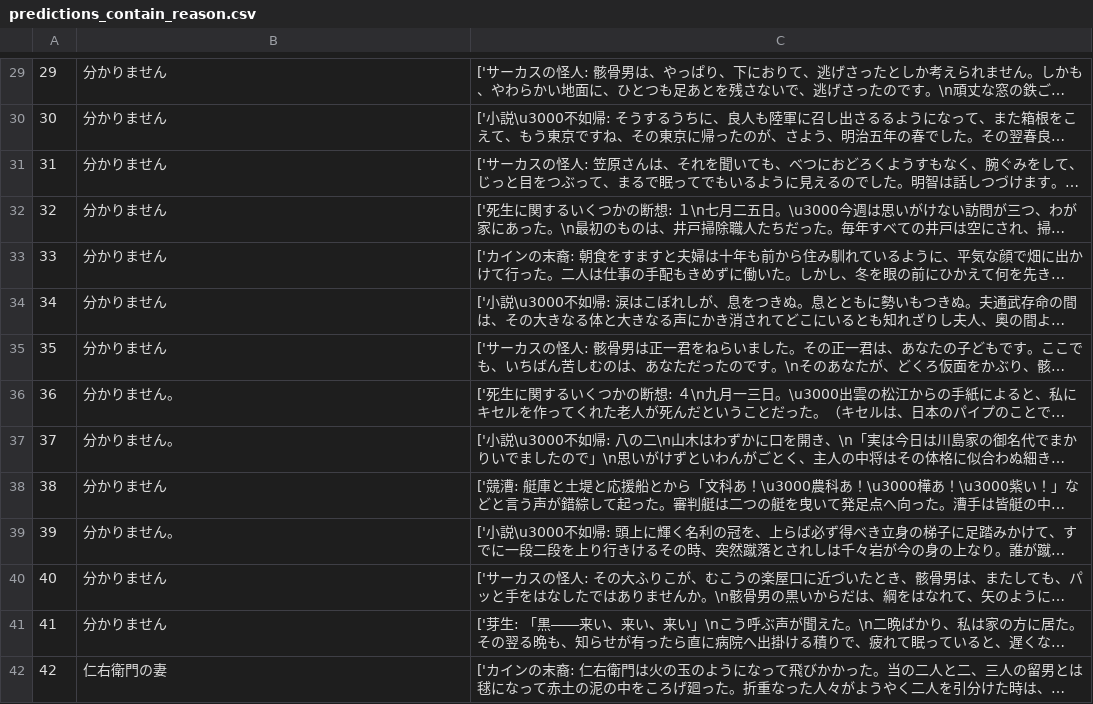
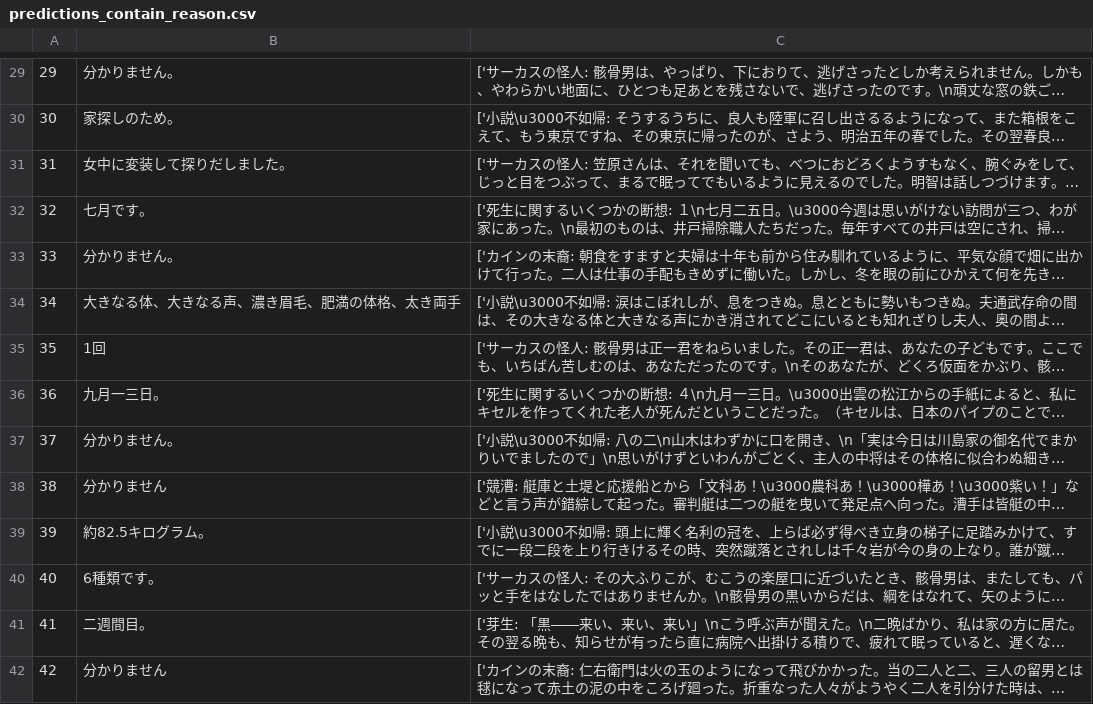
Before and after one commit to FutaTsuru/RAG-1-Competition, a CSV file: evaluation/submit/predictions_contain_reason.csv, drawn as a sheet; only a part is shown, gaps mark what is left out; long unchanged cells end in …; the diff covers the shown part only; the diff names each change by its address in the sheet, - before the commit and + after, or states it on an @@ line.

```diff
--- a/evaluation/submit/predictions_contain_reason.csv
+++ b/evaluation/submit/predictions_contain_reason.csv
-B29: 分かりません
+B29: 分かりません。
-B30: 分かりません
+B30: 家探しのため。
-B31: 分かりません
+B31: 女中に変装して探りだしました。
-B32: 分かりません
+B32: 七月です。
-B33: 分かりません
+B33: 分かりません。
-B34: 分かりません
+B34: 大きなる体、大きなる声、濃き眉毛、肥満の体格、太き両手
-B35: 分かりません
+B35: 1回
-B36: 分かりません。
+B36: 九月一三日。
-B39: 分かりません。
+B39: 約82.5キログラム。
-B40: 分かりません
+B40: 6種類です。
-B41: 分かりません
+B41: 二週間目。
-B42: 仁右衛門の妻
+B42: 分かりません
```
Also changed, not shown: 44 edited cells elsewhere in this file, evaluation/submit/predictions.csv, evaluation/submit/predictions_contain_reason_num.csv, 4 other files.
